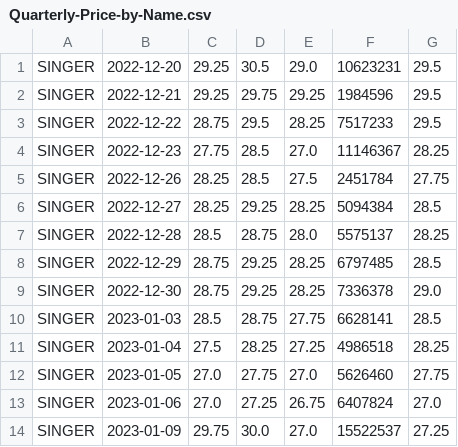
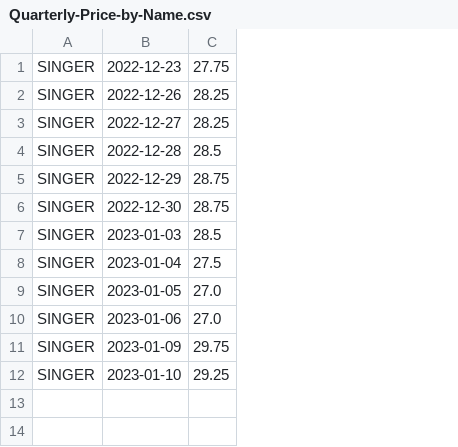
Before and after one commit to santimcs/A7, a CSV file: Data/Quarterly-Price-by-Name.csv, drawn as a sheet; removed rows and columns are numbered as before the commit, all else as after; the diff names each change by its address in the sheet, - before the commit and + after, or states it on an @@ line.

```diff
--- a/Data/Quarterly-Price-by-Name.csv
+++ b/Data/Quarterly-Price-by-Name.csv
-column D, rows 4-14: 28.5 | 28.5 | 29.25 | 28.75 | 29.25 | 29.25 | 28.75 | 28.25 | 27.75 | 27.25 | 30.0
-column E, rows 4-14: 27.0 | 27.5 | 28.25 | 28.0 | 28.25 | 28.25 | 27.75 | 27.25 | 27.0 | 26.75 | 27.0
-column F, rows 4-14: 11146367 | 2451784 | 5094384 | 5575137 | 6797485 | 7336378 | 6628141 | 4986518 | 5626460 | 6407824 | 15522537
-column G, rows 4-14: 28.25 | 27.75 | 28.5 | 28.25 | 28.5 | 29.0 | 28.5 | 28.25 | 27.75 | 27.0 | 27.25
-row 1: SINGER | 2022-12-20 | 29.25 | 30.5 | 29.0 | 10623231 | 29.5
-row 2: SINGER | 2022-12-21 | 29.25 | 29.75 | 29.25 | 1984596 | 29.5
-row 3: SINGER | 2022-12-22 | 28.75 | 29.5 | 28.25 | 7517233 | 29.5
+row 12: SINGER | 2023-01-10 | 29.25
```
Also changed, not shown: Data/consensus.csv, Data/daily-sales.csv, 6 other files.
